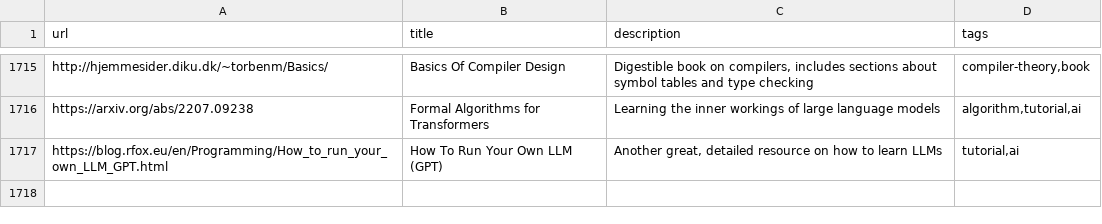
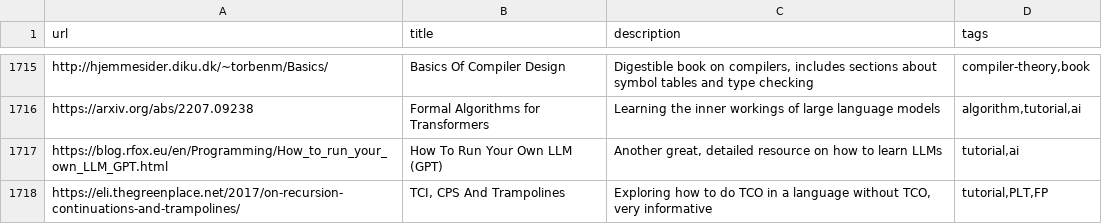
Before and after one commit to AlexandruIca/Stuff, a CSV file: index.csv, drawn as a sheet; only a part is shown, gaps mark what is left out.

Commit message:
New link

```diff
--- a/index.csv
+++ b/index.csv
@@ -1717 +1717,2 @@ url,title,description,tags
 "https://blog.rfox.eu/en/Programming/How_to_run_your_own_LLM_GPT.html","How To Run Your Own LLM (GPT)","Another great, detailed resource on how to learn LLMs","tutorial,ai"
+"https://eli.thegreenplace.net/2017/on-recursion-continuations-and-trampolines/","TCI, CPS And Trampolines","Exploring how to do TCO in a language without TCO, very informative","tutorial,PLT,FP"
```
